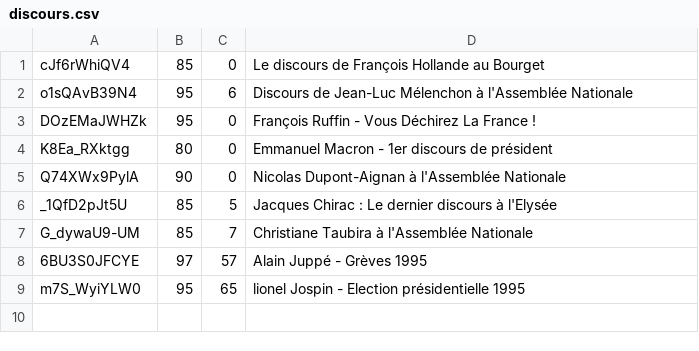
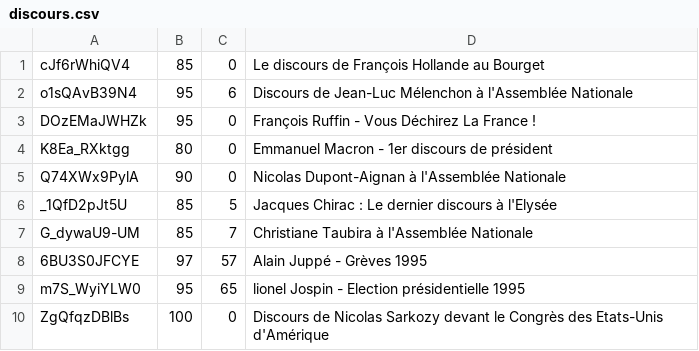
Before and after one commit to wincelau/discoursmusique, a CSV file: data/discours.csv, drawn as a sheet.

Commit message:
Discours de Sarkozy

```diff
--- a/data/discours.csv
+++ b/data/discours.csv
@@ -9 +9,2 @@ G_dywaU9-UM;85;7;Christiane Taubira à l'Assemblée Nationale
 m7S_WyiYLW0;95;65;lionel Jospin - Election présidentielle 1995
+ZgQfqzDBlBs;100;0;Discours de Nicolas Sarkozy devant le Congrès des Etats-Unis d'Amérique
```
